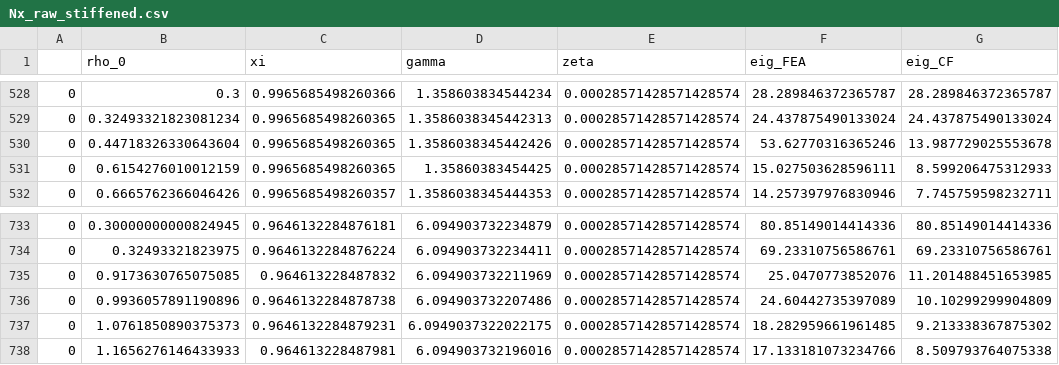
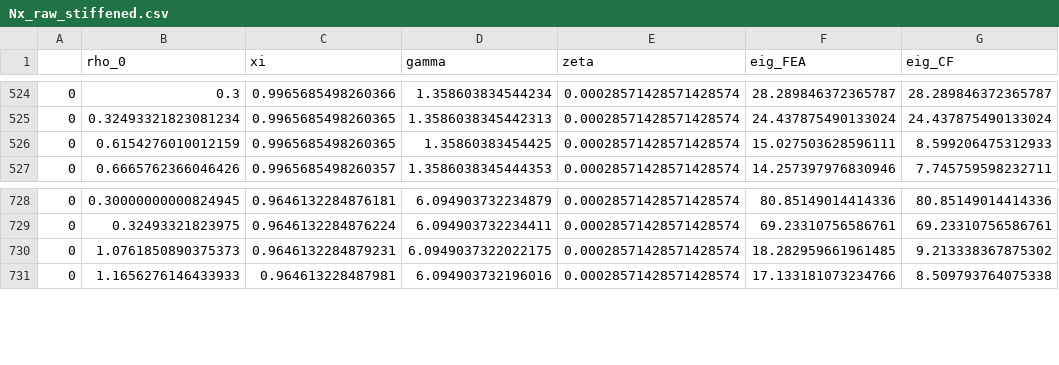
Before and after one commit to smdogroup/ml_buckling, a CSV file: 2_stiffened_panels/raw_data/Nx_raw_stiffened.csv, drawn as a sheet; only a part is shown, gaps mark what is left out; the diff covers the shown part only.

```diff
--- a/2_stiffened_panels/raw_data/Nx_raw_stiffened.csv
+++ b/2_stiffened_panels/raw_data/Nx_raw_stiffened.csv
@@ -529,3 +525,2 @@
 0,0.32493321823081234,0.9965685498260365,1.3586038345442313,0.00028571428571428574,24.437875490133024,24.437875490133024
-0,0.44718326330643604,0.9965685498260365,1.3586038345442426,0.00028571428571428574,53.62770316365246,13.987729025553678
 0,0.6154276010012159,0.9965685498260365,1.35860383454425,0.00028571428571428574,15.027503628596111,8.599206475312933
@@ -734,4 +729,2 @@
 0,0.32493321823975,0.9646132284876224,6.094903732234411,0.00028571428571428574,69.23310756586761,69.23310756586761
-0,0.9173630765075085,0.964613228487832,6.094903732211969,0.00028571428571428574,25.0470773852076,11.201488451653985
-0,0.9936057891190896,0.9646132284878738,6.094903732207486,0.00028571428571428574,24.60442735397089,10.10299299904809
 0,1.0761850890375373,0.9646132284879231,6.0949037322022175,0.00028571428571428574,18.282959661961485,9.213338367875302
```
Also changed, not shown: 15 removed rows elsewhere in this file, 2_stiffened_panels/data/Nx_stiffened.csv, 2_stiffened_panels/data/Nxy_stiffened.csv, 1 other file.
